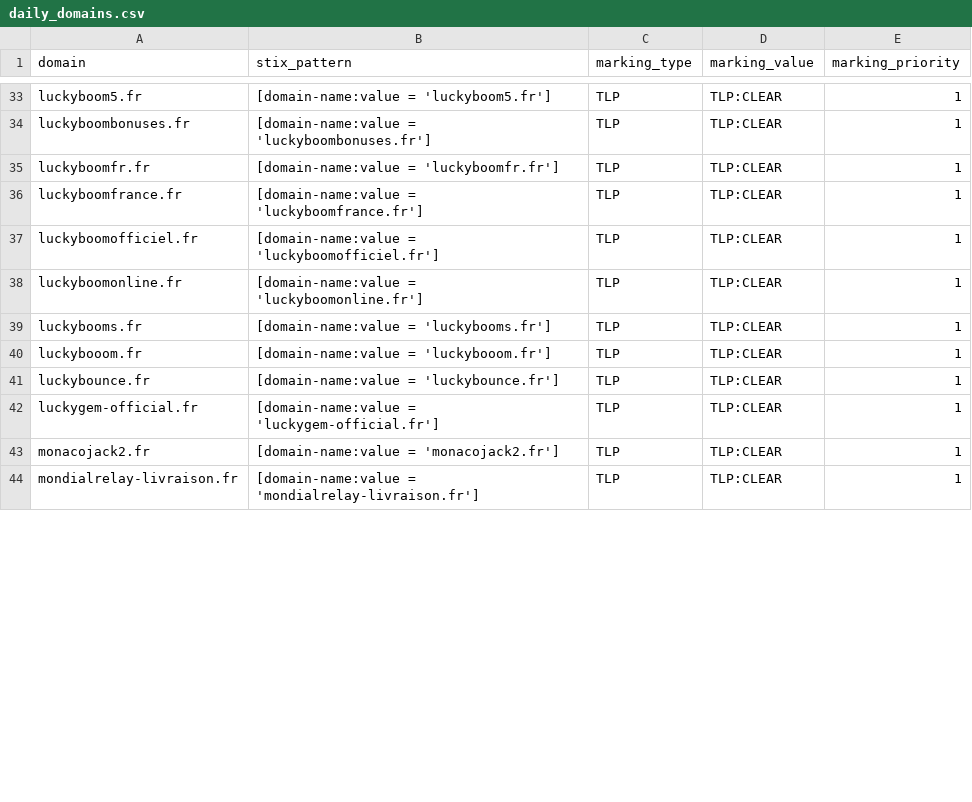
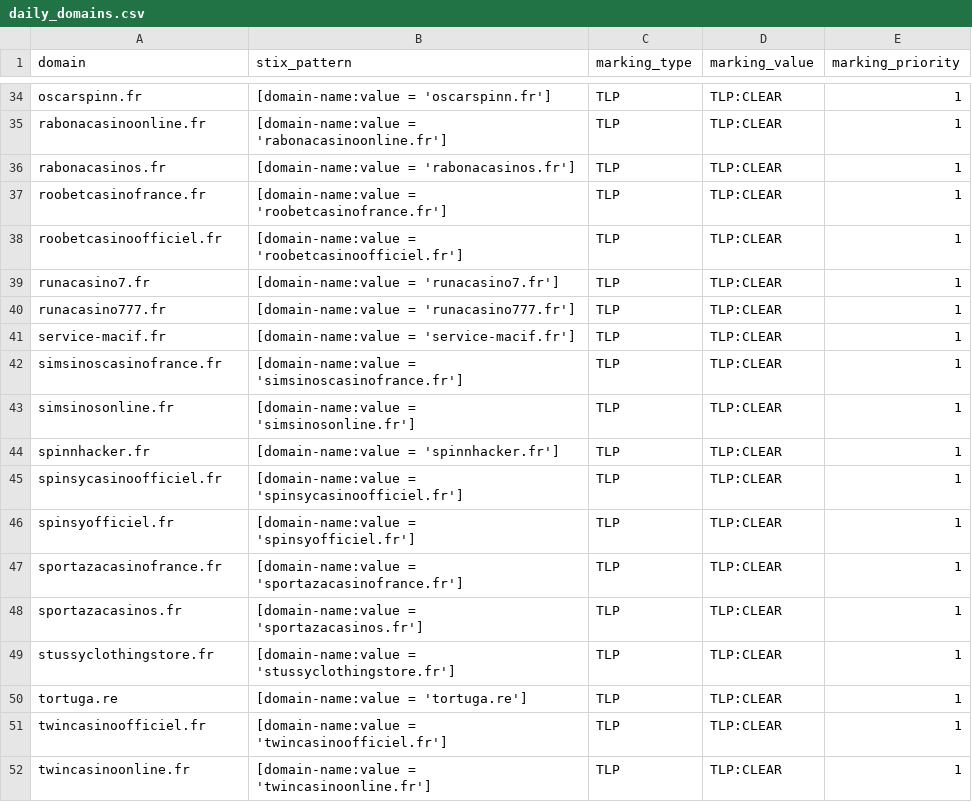
Before and after one commit to DreadFog/red_flag_domains_csv_feed_opencti, a CSV file: daily_domains.csv, drawn as a sheet; only a part is shown, gaps mark what is left out; addresses are those after the commit; the diff covers the shown part only; the diff names each change by its address in the sheet, - before the commit and + after, or states it on an @@ line.

```diff
--- a/daily_domains.csv
+++ b/daily_domains.csv
-A34 (domain): luckyboom5.fr
+A34 (domain): oscarspinn.fr
-B34 (stix_pattern): [domain-name:value = 'luckyboom5.fr']
+B34 (stix_pattern): [domain-name:value = 'oscarspinn.fr']
-A35 (domain): luckyboombonuses.fr
+A35 (domain): rabonacasinoonline.fr
-B35 (stix_pattern): [domain-name:value = 'luckyboombonuses.fr']
+B35 (stix_pattern): [domain-name:value = 'rabonacasinoonline.fr']
-A36 (domain): luckyboomfr.fr
+A36 (domain): rabonacasinos.fr
-B36 (stix_pattern): [domain-name:value = 'luckyboomfr.fr']
+B36 (stix_pattern): [domain-name:value = 'rabonacasinos.fr']
-A37 (domain): luckyboomfrance.fr
+A37 (domain): roobetcasinofrance.fr
-B37 (stix_pattern): [domain-name:value = 'luckyboomfrance.fr']
+B37 (stix_pattern): [domain-name:value = 'roobetcasinofrance.fr']
-A38 (domain): luckyboomofficiel.fr
+A38 (domain): roobetcasinoofficiel.fr
-B38 (stix_pattern): [domain-name:value = 'luckyboomofficiel.fr']
+B38 (stix_pattern): [domain-name:value = 'roobetcasinoofficiel.fr']
-A39 (domain): luckyboomonline.fr
+A39 (domain): runacasino7.fr
-B39 (stix_pattern): [domain-name:value = 'luckyboomonline.fr']
+B39 (stix_pattern): [domain-name:value = 'runacasino7.fr']
-A40 (domain): luckybooms.fr
+A40 (domain): runacasino777.fr
-B40 (stix_pattern): [domain-name:value = 'luckybooms.fr']
+B40 (stix_pattern): [domain-name:value = 'runacasino777.fr']
+row 41: service-macif.fr | [domain-name:value = 'service-macif.fr'] | TLP | TLP:CLEAR | 1
+row 42: simsinoscasinofrance.fr | [domain-name:value = 'simsinoscasinofrance.fr'] | TLP | TLP:CLEAR | 1
-A43 (domain): luckybooom.fr
+A43 (domain): simsinosonline.fr
-B43 (stix_pattern): [domain-name:value = 'luckybooom.fr']
+B43 (stix_pattern): [domain-name:value = 'simsinosonline.fr']
+row 44: spinnhacker.fr | [domain-name:value = 'spinnhacker.fr'] | TLP | TLP:CLEAR | 1
-A45 (domain): luckybounce.fr
+A45 (domain): spinsycasinoofficiel.fr
-B45 (stix_pattern): [domain-name:value = 'luckybounce.fr']
+B45 (stix_pattern): [domain-name:value = 'spinsycasinoofficiel.fr']
-A46 (domain): luckygem-official.fr
+A46 (domain): spinsyofficiel.fr
-B46 (stix_pattern): [domain-name:value = 'luckygem-official.fr']
+B46 (stix_pattern): [domain-name:value = 'spinsyofficiel.fr']
+row 47: sportazacasinofrance.fr | [domain-name:value = 'sportazacasinofrance.fr'] | TLP | TLP:CLEAR | 1
-A48 (domain): monacojack2.fr
+A48 (domain): sportazacasinos.fr
-B48 (stix_pattern): [domain-name:value = 'monacojack2.fr']
+B48 (stix_pattern): [domain-name:value = 'sportazacasinos.fr']
+row 49: stussyclothingstore.fr | [domain-name:value = 'stussyclothingstore.fr'] | TLP | TLP:CLEAR | 1
+row 50: tortuga.re | [domain-name:value = 'tortuga.re'] | TLP | TLP:CLEAR | 1
+row 51: twincasinoofficiel.fr | [domain-name:value = 'twincasinoofficiel.fr'] | TLP | TLP:CLEAR | 1
-A52 (domain): mondialrelay-livraison.fr
+A52 (domain): twincasinoonline.fr
-B52 (stix_pattern): [domain-name:value = 'mondialrelay-livraison.fr']
+B52 (stix_pattern): [domain-name:value = 'twincasinoonline.fr']
```
Also changed, not shown: 5 added rows and 78 edited cells elsewhere in this file.
